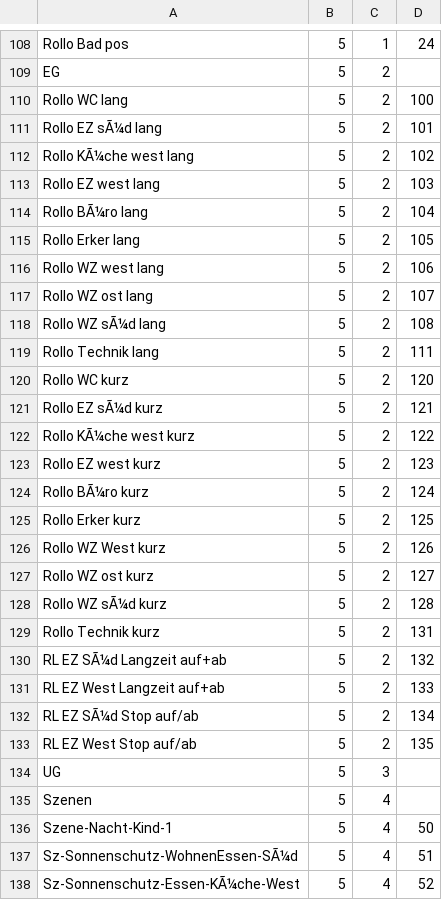
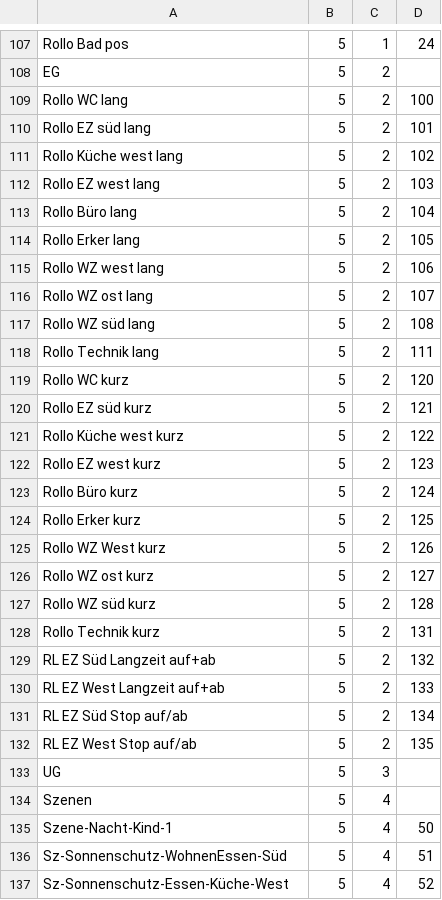
Before and after one commit to cjk/KNX-address-transform, a CSV file: addr.csv, drawn as a sheet; only a part is shown, gaps mark what is left out; the diff covers the shown part only.

```diff
--- a/addr.csv
+++ b/addr.csv
@@ -110,6 +109,6 @@
 "Rollo WC lang"	"5"	"2"	"100"
-"Rollo EZ sÃ¼d lang"	"5"	"2"	"101"
-"Rollo KÃ¼che west lang"	"5"	"2"	"102"
+"Rollo EZ süd lang"	"5"	"2"	"101"
+"Rollo Küche west lang"	"5"	"2"	"102"
 "Rollo EZ west lang"	"5"	"2"	"103"
-"Rollo BÃ¼ro lang"	"5"	"2"	"104"
+"Rollo Büro lang"	"5"	"2"	"104"
 "Rollo Erker lang"	"5"	"2"	"105"
@@ -117,9 +116,9 @@
 "Rollo WZ ost lang"	"5"	"2"	"107"
-"Rollo WZ sÃ¼d lang"	"5"	"2"	"108"
+"Rollo WZ süd lang"	"5"	"2"	"108"
 "Rollo Technik lang"	"5"	"2"	"111"
 "Rollo WC kurz"	"5"	"2"	"120"
-"Rollo EZ sÃ¼d kurz"	"5"	"2"	"121"
-"Rollo KÃ¼che west kurz"	"5"	"2"	"122"
+"Rollo EZ süd kurz"	"5"	"2"	"121"
+"Rollo Küche west kurz"	"5"	"2"	"122"
 "Rollo EZ west kurz"	"5"	"2"	"123"
-"Rollo BÃ¼ro kurz"	"5"	"2"	"124"
+"Rollo Büro kurz"	"5"	"2"	"124"
 "Rollo Erker kurz"	"5"	"2"	"125"
@@ -127,7 +126,7 @@
 "Rollo WZ ost kurz"	"5"	"2"	"127"
-"Rollo WZ sÃ¼d kurz"	"5"	"2"	"128"
+"Rollo WZ süd kurz"	"5"	"2"	"128"
 "Rollo Technik kurz"	"5"	"2"	"131"
-"RL EZ SÃ¼d Langzeit auf+ab "	"5"	"2"	"132"
+"RL EZ Süd Langzeit auf+ab "	"5"	"2"	"132"
 "RL EZ West Langzeit auf+ab"	"5"	"2"	"133"
-"RL EZ SÃ¼d Stop auf/ab"	"5"	"2"	"134"
+"RL EZ Süd Stop auf/ab"	"5"	"2"	"134"
 "RL EZ West Stop auf/ab"	"5"	"2"	"135"
@@ -136,3 +135,3 @@
 "Szene-Nacht-Kind-1"	"5"	"4"	"50"
-"Sz-Sonnenschutz-WohnenEssen-SÃ¼d"	"5"	"4"	"51"
-"Sz-Sonnenschutz-Essen-KÃ¼che-West"	"5"	"4"	"52"
+"Sz-Sonnenschutz-WohnenEssen-Süd"	"5"	"4"	"51"
+"Sz-Sonnenschutz-Essen-Küche-West"	"5"	"4"	"52"
```
Also changed, not shown: 1 removed row and 18 edited cells elsewhere in this file, 4 other files.
